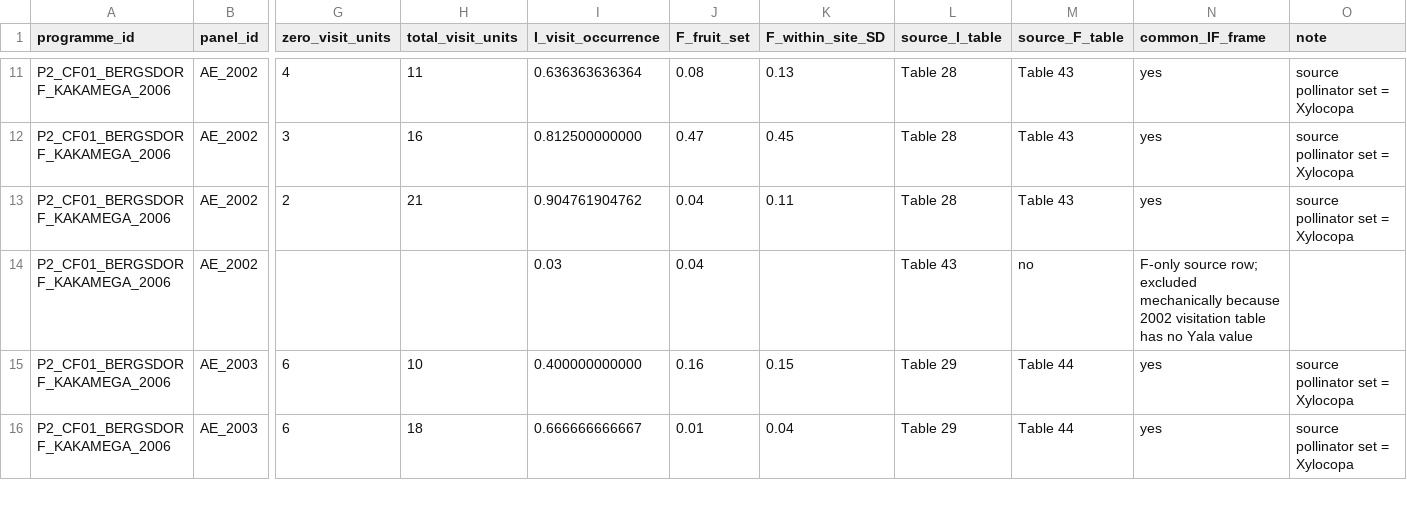
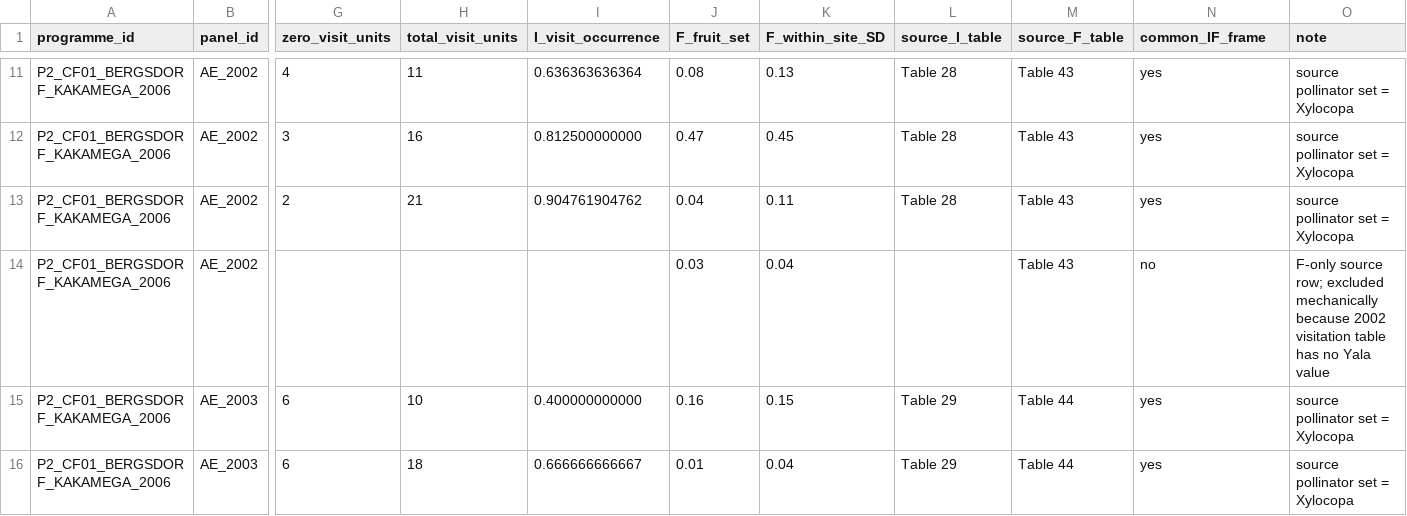
Before and after one commit to zuizui0223/egwee, a CSV file: evidence/meta_extraction/phase2_cf01_bergsdorf_kakamega_site_values_v1.csv, drawn as a sheet; only a part is shown, gaps mark what is left out; the diff names each change by its address in the sheet, - before the commit and + after, or states it on an @@ line.

Commit message:
Fix Bergsdorf Yala F-only CSV alignment

```diff
--- a/evidence/meta_extraction/phase2_cf01_bergsdorf_kakamega_site_values_v1.csv
+++ b/evidence/meta_extraction/phase2_cf01_bergsdorf_kakamega_site_values_v1.csv
-I14 (I_visit_occurrence): 0.03
+I14 (I_visit_occurrence): (empty)
-J14 (F_fruit_set): 0.04
+J14 (F_fruit_set): 0.03
-K14 (F_within_site_SD): (empty)
+K14 (F_within_site_SD): 0.04
-L14 (source_I_table): Table 43
+L14 (source_I_table): (empty)
-M14 (source_F_table): no
+M14 (source_F_table): Table 43
-N14 (common_IF_frame): F-only source row; excluded mechanically because 2002 visitation table has no Yala value
+N14 (common_IF_frame): no
-O14 (note): (empty)
+O14 (note): F-only source row; excluded mechanically because 2002 visitation table has no Yala value
```
